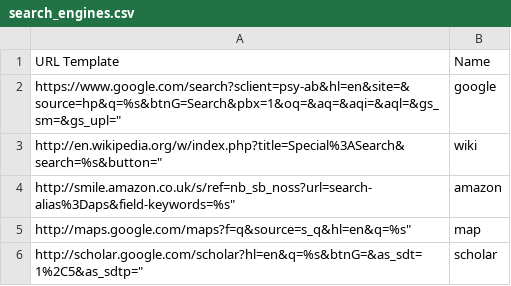
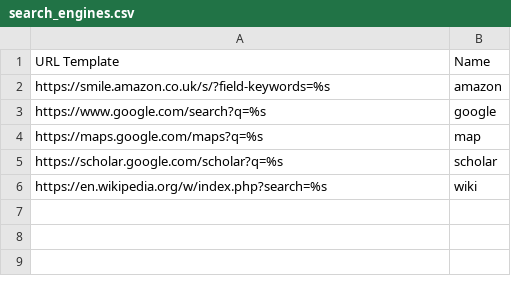
Before and after one commit to talonhub/community, a CSV file: settings/search_engines.csv, drawn as a sheet.

```diff
--- a/settings/search_engines.csv
+++ b/settings/search_engines.csv
@@ -1,6 +1,6 @@
 URL Template,Name
-https://www.google.com/search?sclient=psy-ab&hl=en&site=&source=hp&q=%s&btnG=Search&pbx=1&oq=&aq=&aqi=&aql=&gs_sm=&gs_upl=",google
-http://en.wikipedia.org/w/index.php?title=Special%3ASearch&search=%s&button=",wiki
-http://smile.amazon.co.uk/s/ref=nb_sb_noss?url=search-alias%3Daps&field-keywords=%s",amazon
-http://maps.google.com/maps?f=q&source=s_q&hl=en&q=%s",map
-http://scholar.google.com/scholar?hl=en&q=%s&btnG=&as_sdt=1%2C5&as_sdtp=",scholar
+https://smile.amazon.co.uk/s/?field-keywords=%s,amazon
+https://www.google.com/search?q=%s,google
+https://maps.google.com/maps?q=%s,map
+https://scholar.google.com/scholar?q=%s,scholar
+https://en.wikipedia.org/w/index.php?search=%s,wiki
```
Also changed, not shown: 4 other files.
